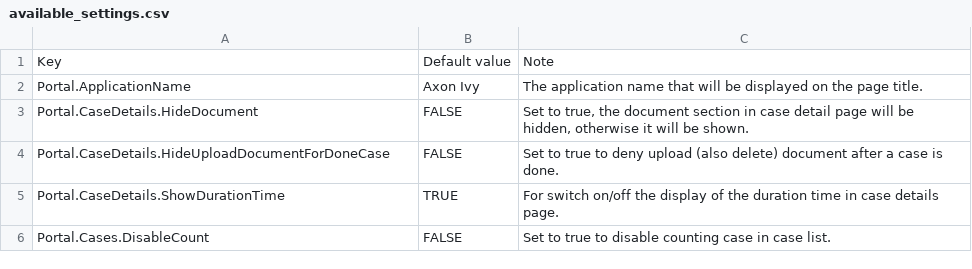
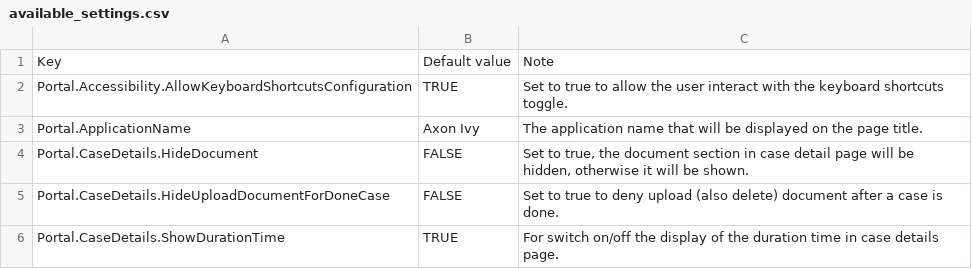
Before and after one commit to lttung-axonivy/portal, a CSV file: Documentation/portal-guide/source/portal-user-guide/admin-settings/documents/available_settings.csv, drawn as a sheet; only a part is shown; the shorter side is filled out with more unchanged rows.

Commit message:
feature/IVYPORTAL-19222-Provide-mechanism-to-turn-off-the-shortcuts-10-document
- Update document

```diff
--- a/Documentation/portal-guide/source/portal-user-guide/admin-settings/documents/available_settings.csv
+++ b/Documentation/portal-guide/source/portal-user-guide/admin-settings/documents/available_settings.csv
@@ -1,2 +1,3 @@
 Key,Default value,Note
+Portal.Accessibility.AllowKeyboardShortcutsConfiguration,TRUE, Set to true to allow the user interact with the keyboard shortcuts toggle.
 Portal.ApplicationName,"Axon Ivy",The application name that will be displayed on the page title.
```
Also changed, not shown: 2 other files.
